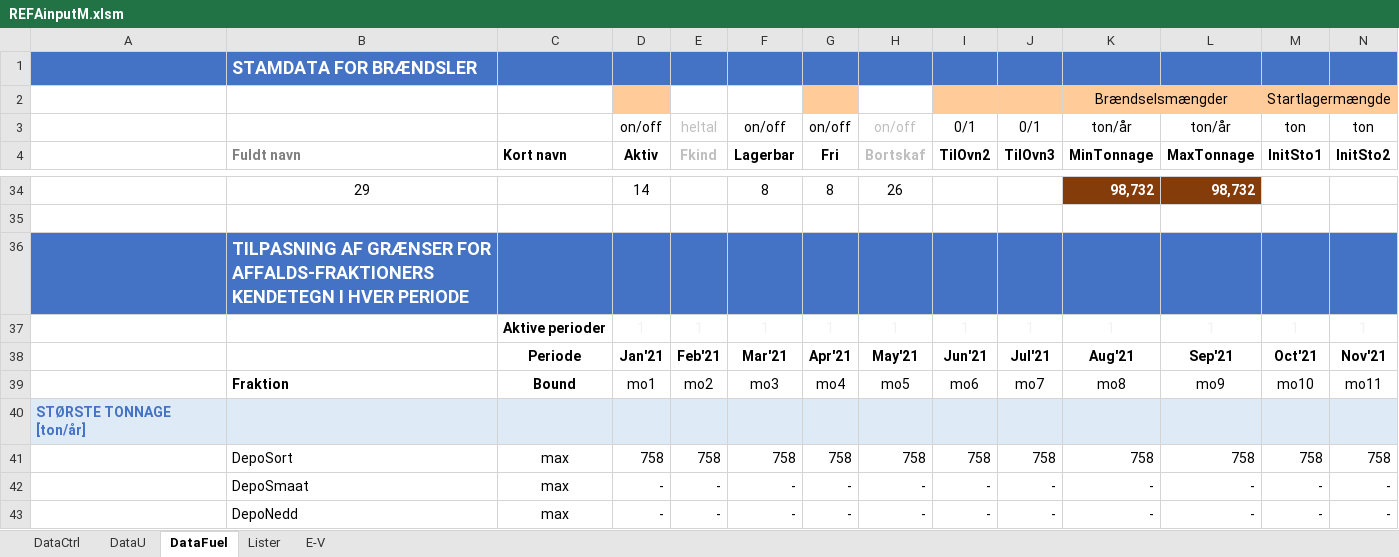
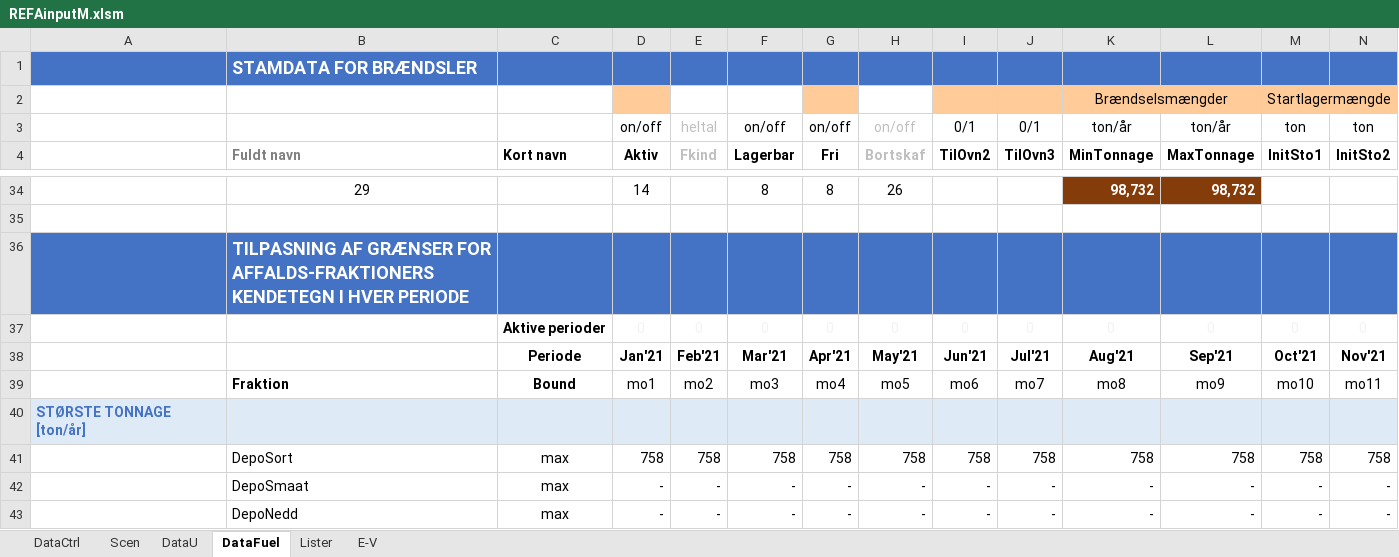
Before and after one commit to AddedValues/REFA_Affald, an Excel workbook: GAMS/REFAinputM.xlsm, sheet DataFuel, drawn as a sheet; only a part is shown, gaps mark what is left out; values as stored, in another font and other column widths than the file's, no borders; conditional formats not drawn; removed rows and columns are numbered as before the commit, all else as after; rows hold the shown columns only; the diff names each change by its address in the sheet, - before the commit and + after, or states it on an @@ line.

```diff
--- a/GAMS/REFAinputM.xlsm (sheet DataFuel)
+++ b/GAMS/REFAinputM.xlsm (sheet DataFuel)
+sheet tab: Scen
-row 37:  |  | Aktive perioder | 1 | 1 | 1 | 1 | 1 | 1 | 1 | 1 | 1 | 1 | 1
+row 37:  |  | Aktive perioder | 0 | 0 | 0 | 0 | 0 | 0 | 0 | 0 | 0 | 0 | 0
```
Also changed, not shown: sheet DataU, sheet DataCtrl, 1 other file.
